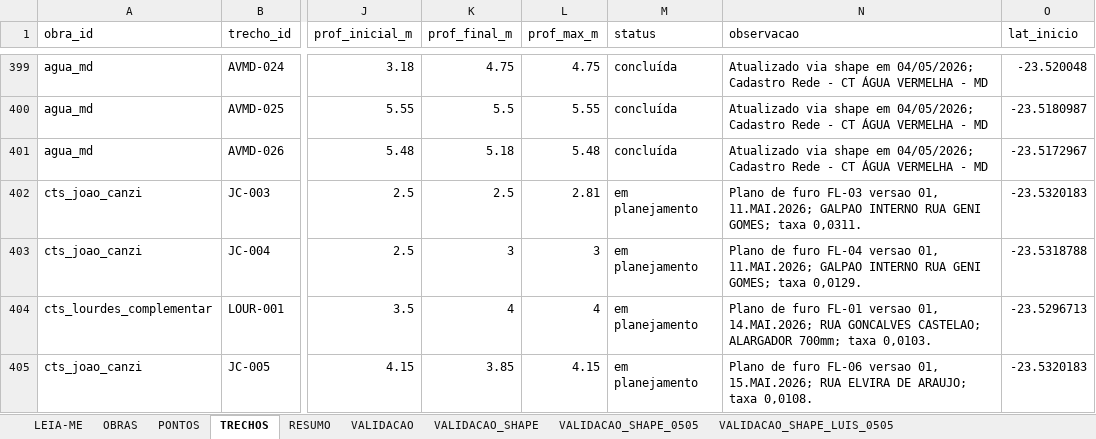
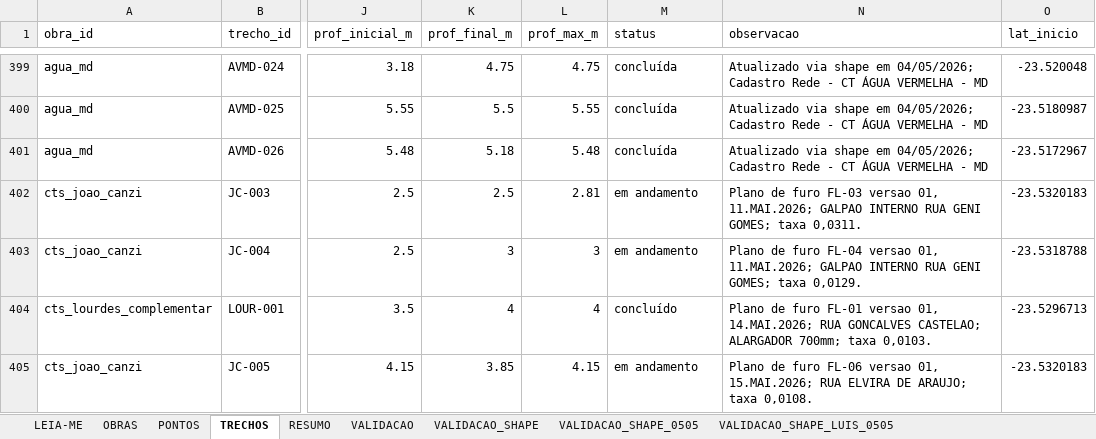
Before and after one commit to integra6a-star/dashboard-obras, an Excel workbook: docs/planilha_base_mapa.xlsx, sheet TRECHOS, drawn as a sheet; only a part is shown, gaps mark what is left out; values as stored, in another font and other column widths than the file's, no borders; the diff covers the shown part only; the diff names each change by its address in the sheet, - before the commit and + after, or states it on an @@ line.

```diff
--- a/docs/planilha_base_mapa.xlsx (sheet TRECHOS)
+++ b/docs/planilha_base_mapa.xlsx (sheet TRECHOS)
-M402:M403 (status): em planejamento
+M402:M403 (status): em andamento
-M404 (status): em planejamento
+M404 (status): concluído
-M405 (status): em planejamento
+M405 (status): em andamento
```
Also changed, not shown: 1 added row and 3 edited cells elsewhere in this sheet, sheet PONTOS, hidden cells, BASE_DASH_EXTENSAO_POWERBI.xlsx, docs/BASE_DASH_EXTENSAO_POWERBI.xlsx, 29 other files.
